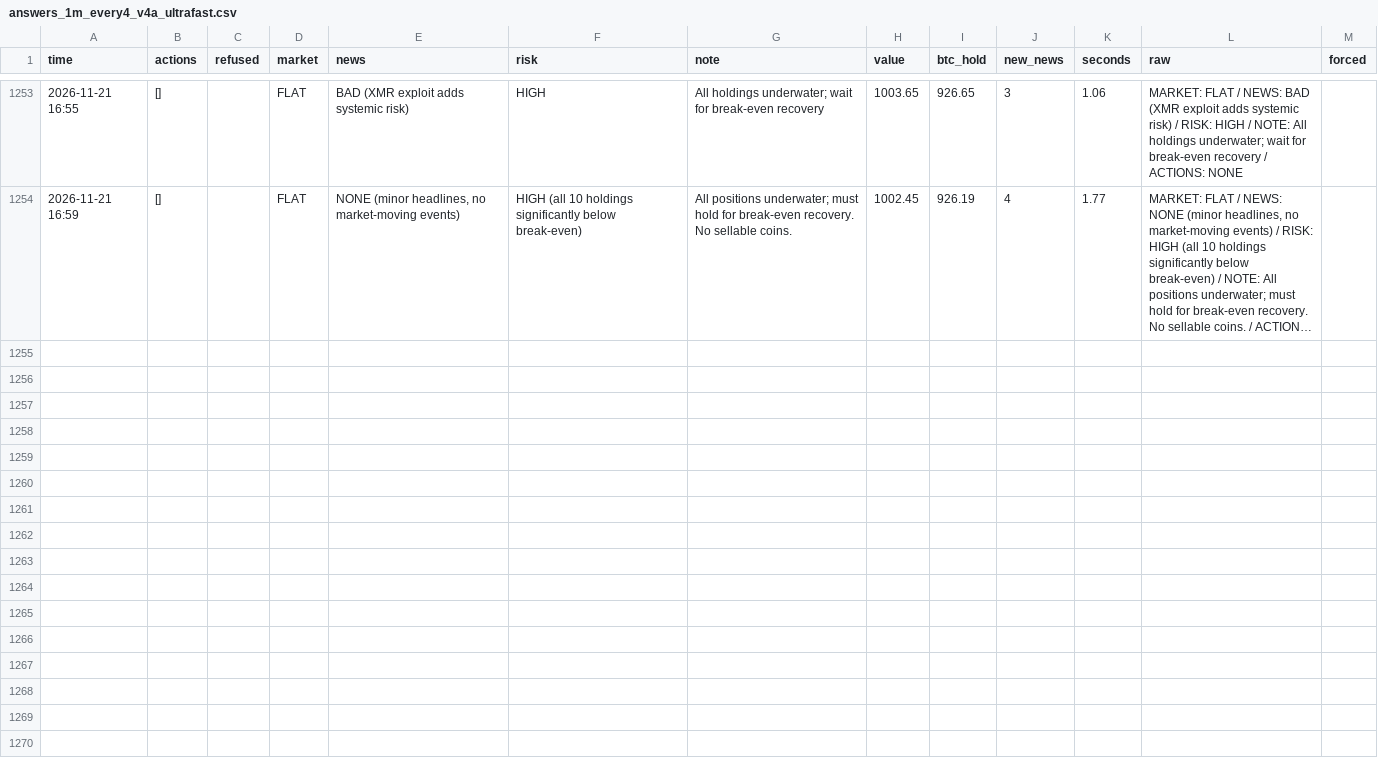
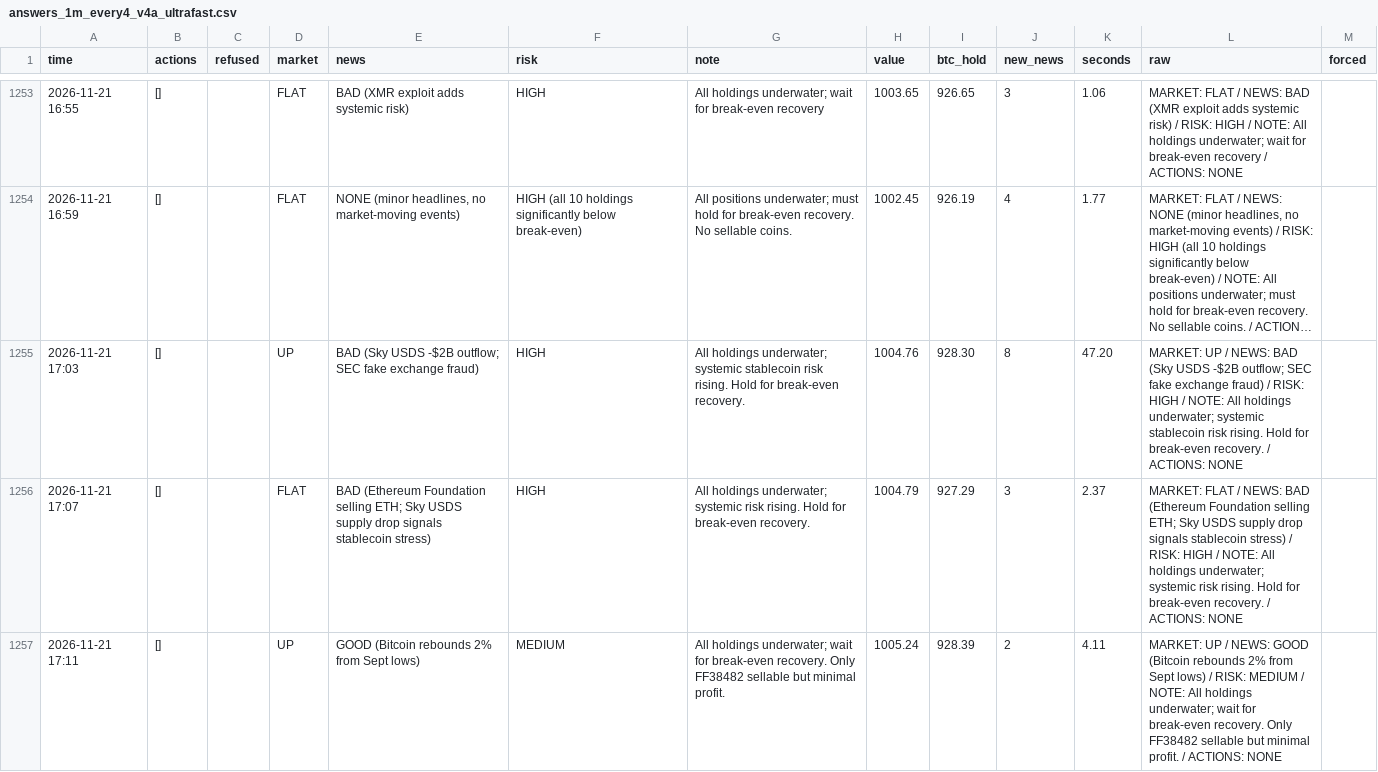
Before and after one commit to osofat100-cmyk/Machine-, a CSV file: crypto/answers_1m_every4_v4a_ultrafast.csv, drawn as a sheet; only a part is shown, gaps mark what is left out; long unchanged cells end in …; the diff names each change by its address in the sheet, - before the commit and + after, or states it on an @@ line.

```diff
--- a/crypto/answers_1m_every4_v4a_ultrafast.csv
+++ b/crypto/answers_1m_every4_v4a_ultrafast.csv
+row 1255: 2026-11-21 17:03 | [] |  | UP | BAD (Sky USDS -$2B outflow; SEC fake exchange fraud) | HIGH | All holdings underwater; systemic stablecoin risk rising. Hold for break-even recovery. | 1004.76 | 928.30 | 8 | 47.20 | MARKET: UP / NEWS: BAD (Sky USDS -$2B outflow; SEC fake exchange fraud) / RISK: HIGH / NOTE: All holdings underwater; systemic stablecoin risk rising. Hold for break-even recovery. / ACTIONS: NONE
+row 1256: 2026-11-21 17:07 | [] |  | FLAT | BAD (Ethereum Foundation selling ETH; Sky USDS supply drop signals stablecoin stress) | HIGH | All holdings underwater; systemic risk rising. Hold for break-even recovery. | 1004.79 | 927.29 | 3 | 2.37 | MARKET: FLAT / NEWS: BAD (Ethereum Foundation selling ETH; Sky USDS supply drop signals stablecoin stress) / RISK: HIGH / NOTE: All holdings underwater; systemic risk rising. Hold for break-even recovery. / ACTIONS: NONE
+row 1257: 2026-11-21 17:11 | [] |  | UP | GOOD (Bitcoin rebounds 2% from Sept lows) | MEDIUM | All holdings underwater; wait for break-even recovery. Only FF38482 sellable but minimal profit. | 1005.24 | 928.39 | 2 | 4.11 | MARKET: UP / NEWS: GOOD (Bitcoin rebounds 2% from Sept lows) / RISK: MEDIUM / NOTE: All holdings underwater; wait for break-even recovery. Only FF38482 sellable but minimal profit. / ACTIONS: NONE
```
Also changed, not shown: crypto/answers_1m_every2_v4a_ultrafast.csv, crypto/answers_1m_every3_v4a_ultrafast.csv, 17 other files.
